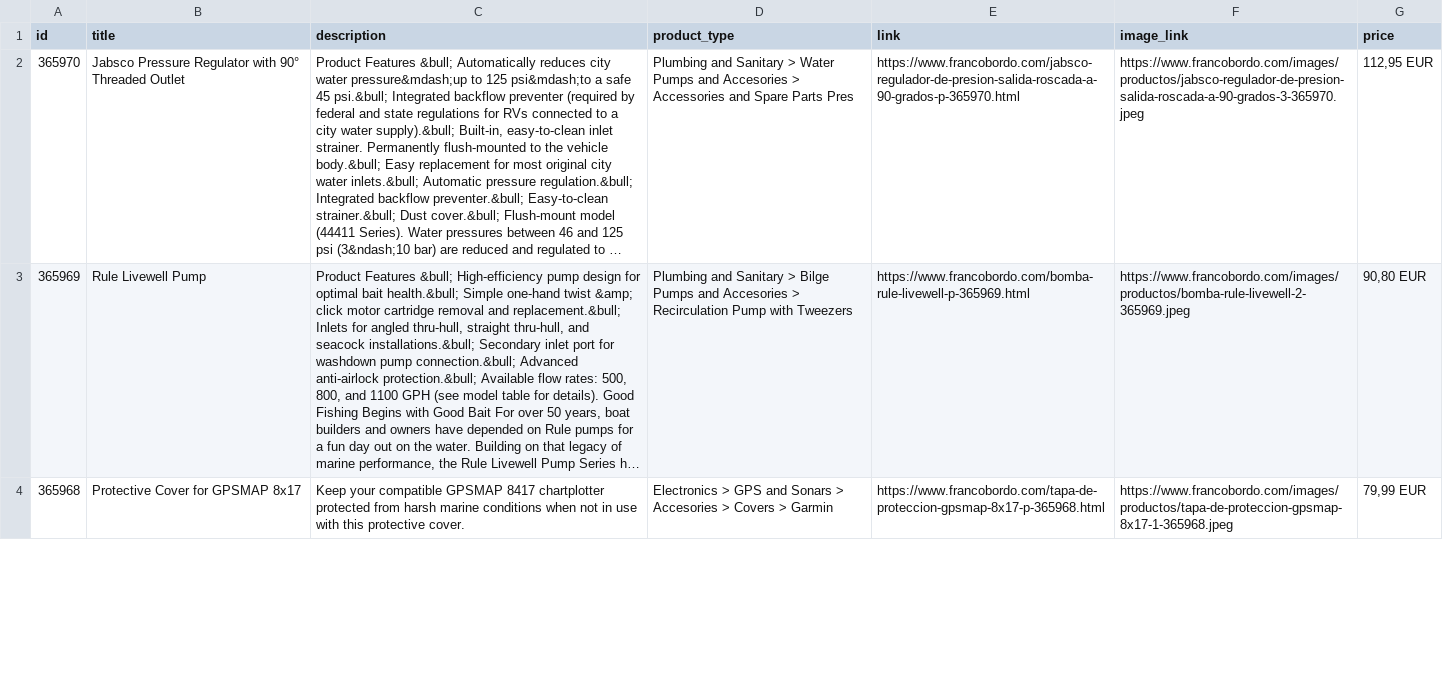
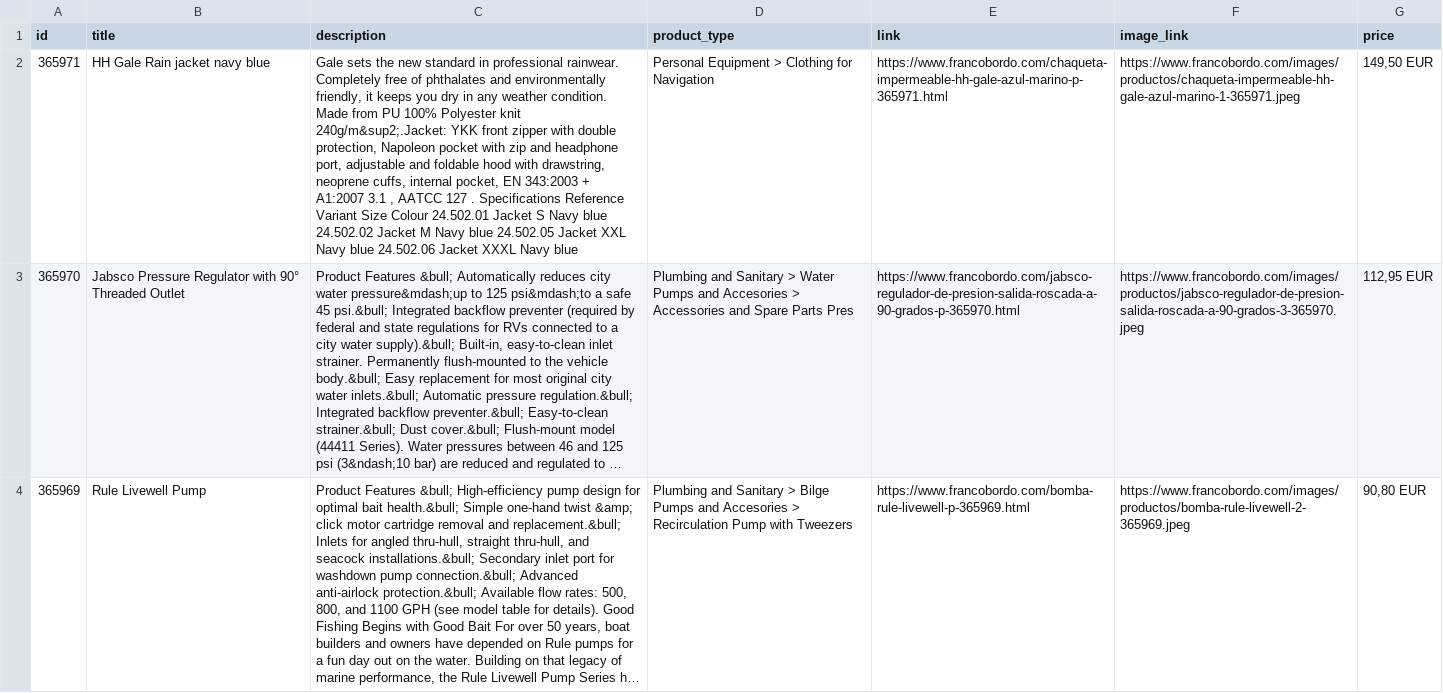
Before and after one commit to Capitanpaco2004/francobordo-web, a CSV file: feeds/oct8ne-feed-english.csv, drawn as a sheet; only a part is shown; the shorter side is filled out with more unchanged rows; long unchanged cells end in …; the diff covers the shown part only; the diff names each change by its address in the sheet, - before the commit and + after, or states it on an @@ line.

```diff
--- a/feeds/oct8ne-feed-english.csv
+++ b/feeds/oct8ne-feed-english.csv
+row 2: 365971 | HH Gale Rain jacket navy blue | Gale sets the new standard in professional rainwear. Completely free of phthalates and environmentally friendly, it keeps you dry in any weather condition. Made from PU 100% Polyester knit 240g/m&sup2;.Jacket: YKK front zipper with double protection, Napoleon pocket with zip and headphone port, adjustable and foldable hood with drawstring, neoprene cuffs, internal pocket, EN 343:2003 + A1:2007 3.1 , AATCC 127 . Specifications Reference Variant Size Colour 24.502.01 Jacket S Navy blue 24.502.02 Jacket M Navy blue 24.502.05 Jacket XXL Navy blue 24.502.06 Jacket XXXL Navy blue | Personal Equipment > Clothing for Navigation | https://www.francobordo.com/chaqueta-impermeable-hh-gale-azul-marino-p-365971.html | https://www.francobordo.com/images/productos/chaqueta-impermeable-hh-gale-azul-marino-1-365971.jpeg | 149,50 EUR
```
Also changed, not shown: 1 removed row and 5 edited cells elsewhere in this file, feeds/oct8ne-feed-espanol.csv, 4 other files.
